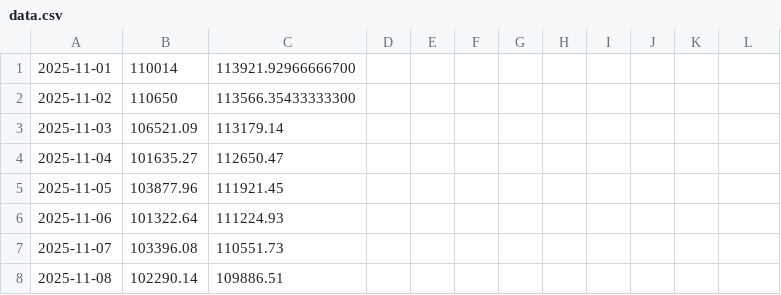
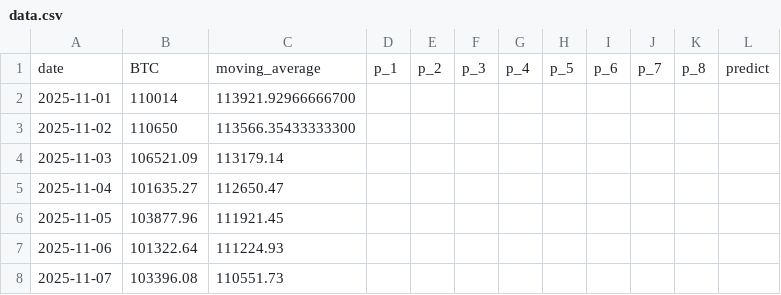
Before and after one commit to kaikasekai/kaikasekai, a CSV file: data.csv, drawn as a sheet; only a part is shown; the shorter side is filled out with more unchanged rows.

Commit message:
Add files via upload

```diff
--- a/data.csv
+++ b/data.csv
@@ -1 +1,2 @@
+date,BTC,moving_average,p_1,p_2,p_3,p_4,p_5,p_6,p_7,p_8,predict
 2025-11-01,110014,113921.92966666700,,,,,,,,,
```
